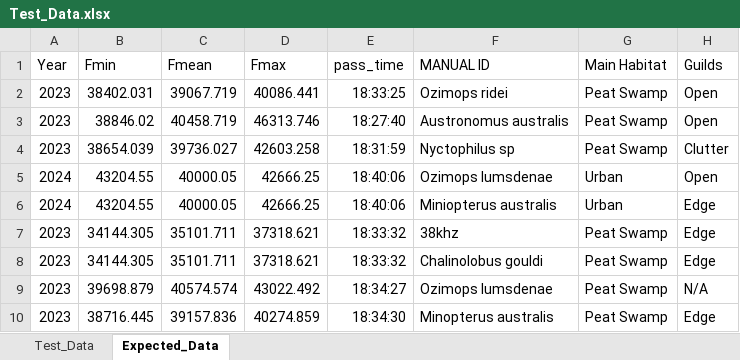
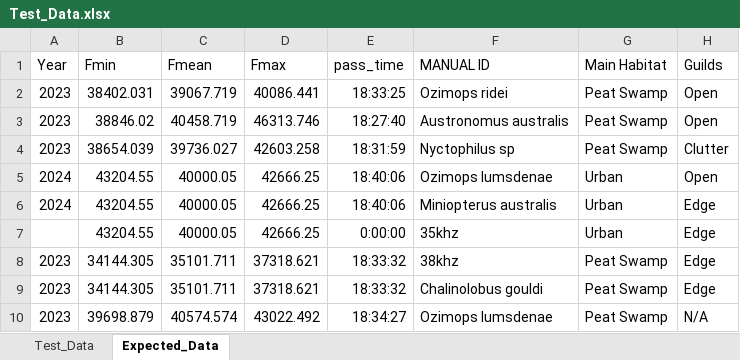
Before and after one commit to DelaneyRyley/KaleidoscopeDataCompiler, an Excel workbook: Excels/Test_Data.xlsx, sheet Expected_Data, drawn as a sheet; only a part is shown; the shorter side is filled out with more unchanged rows; values as stored, in another font and other column widths than the file's, no borders; the diff names each change by its address in the sheet, - before the commit and + after, or states it on an @@ line.

```diff
--- a/Excels/Test_Data.xlsx (sheet Expected_Data)
+++ b/Excels/Test_Data.xlsx (sheet Expected_Data)
+row 7:  | 43204.55 | 40000.05 | 42666.25 | 0:00:00 | 35khz | Urban | Edge
```
Also changed, not shown: sheet Test_Data, 3 other files.
